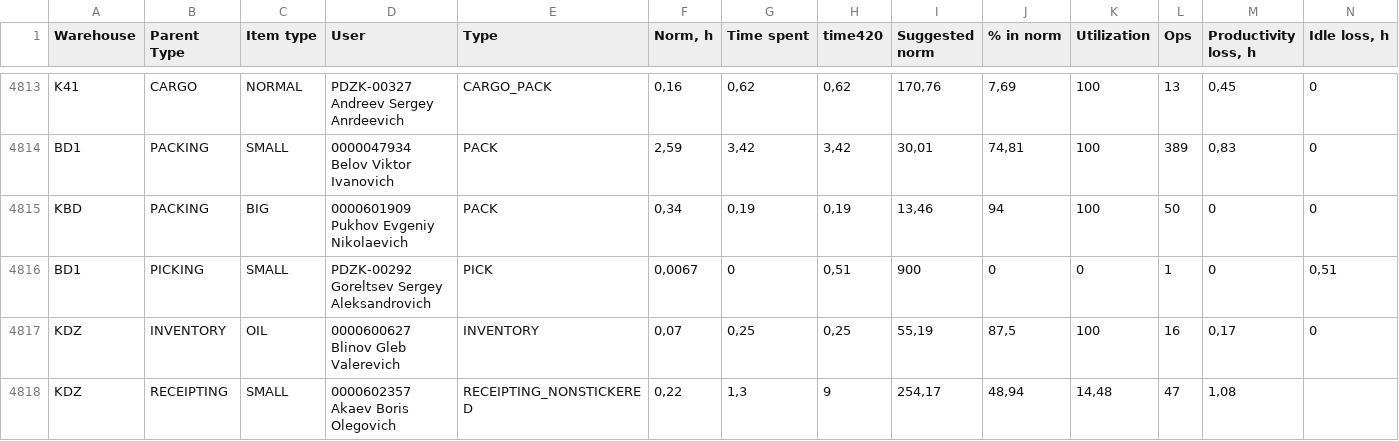
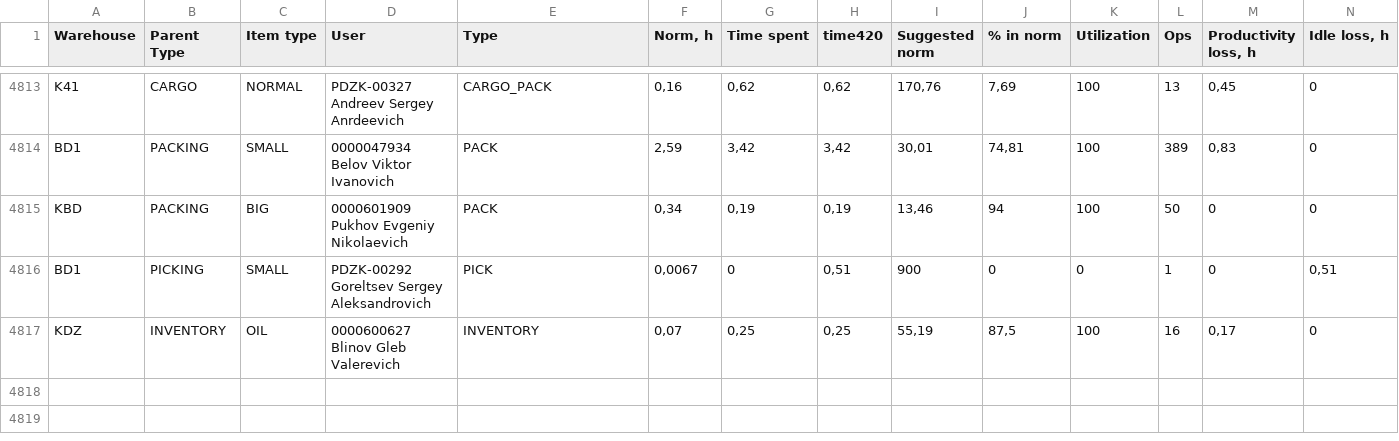
Before and after one commit to iskander53/experiments, a TSV file: charts/times.tsv, drawn as a sheet; only a part is shown, gaps mark what is left out; the diff names each change by its address in the sheet, - before the commit and + after, or states it on an @@ line.

```diff
--- a/charts/times.tsv
+++ b/charts/times.tsv
-row 4818: KDZ | RECEIPTING | SMALL | 0000602357 Akaev Boris Olegovich | RECEIPTING_NONSTICKERED | 0,22 | 1,3 | 9 | 254,17 | 48,94 | 14,48 | 47 | 1,08
```
Also changed, not shown: 6 other files.
